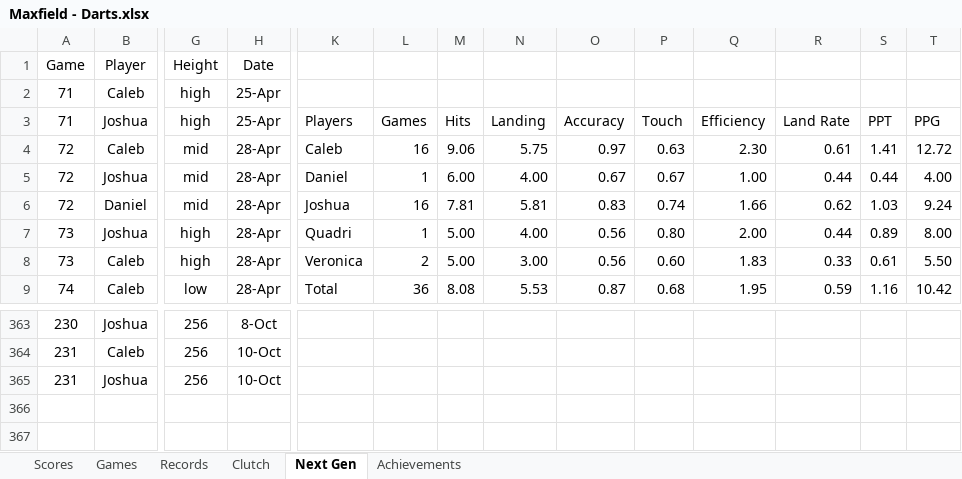
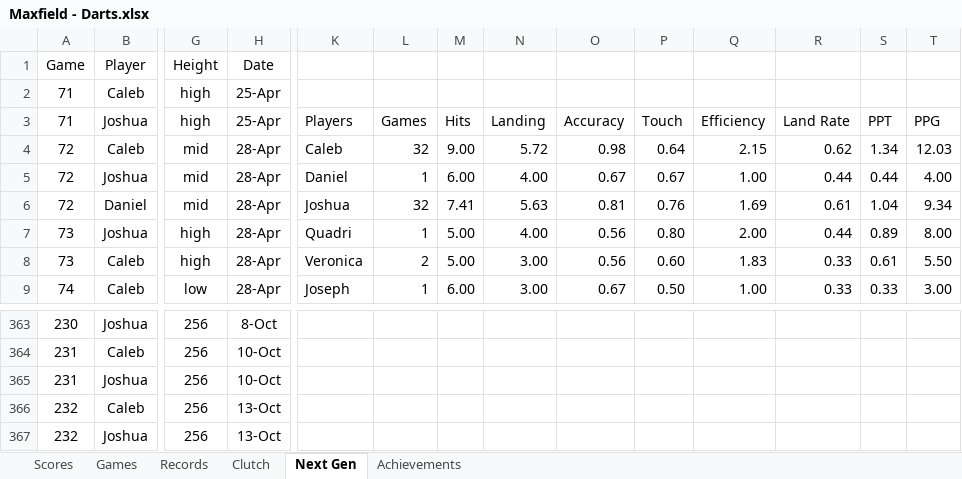
Before and after one commit to CalebSkinner1/DartsAnalysis, an Excel workbook: Maxfield - Darts.xlsx, sheet Next Gen, drawn as a sheet; only a part is shown, gaps mark what is left out; values as stored, in another font and other column widths than the file's, no borders; charts and pictures and table styles not drawn; rows hold the shown columns only; the diff covers the shown part only; the diff names each change by its address in the sheet, - before the commit and + after, or states it on an @@ line.

Commit message:
Update Maxfield - Darts.xlsx

```diff
--- a/Maxfield - Darts.xlsx (sheet Next Gen)
+++ b/Maxfield - Darts.xlsx (sheet Next Gen)
-L4: 16
+L4: 32
-M4: 9.06
+M4: 9.00
-N4: 5.75
+N4: 5.72
-O4: 0.97
+O4: 0.98
-P4: 0.63
+P4: 0.64
-Q4: 2.30
+Q4: 2.15
-R4: 0.61
+R4: 0.62
-S4: 1.41
+S4: 1.34
-T4: 12.72
+T4: 12.03
-L6: 16
+L6: 32
-M6: 7.81
+M6: 7.41
-N6: 5.81
+N6: 5.63
-O6: 0.83
+O6: 0.81
-P6: 0.74
+P6: 0.76
-Q6: 1.66
+Q6: 1.69
-R6: 0.62
+R6: 0.61
-S6: 1.03
+S6: 1.04
-T6: 9.24
+T6: 9.34
-K9: Total
+K9: Joseph
-L9: 36
+L9: 1
-M9: 8.08
+M9: 6.00
-N9: 5.53
+N9: 3.00
-O9: 0.87
+O9: 0.67
-P9: 0.68
+P9: 0.50
-Q9: 1.95
+Q9: 1.00
-R9: 0.59
+R9: 0.33
-S9: 1.16
+S9: 0.33
-T9: 10.42
+T9: 3.00
+row 366: 232 | Caleb | 256 | 13-Oct
+row 367: 232 | Joshua | 256 | 13-Oct
```
Also changed, not shown: 10 edited cells elsewhere in this sheet, sheet Scores, formulas that keep their value.
